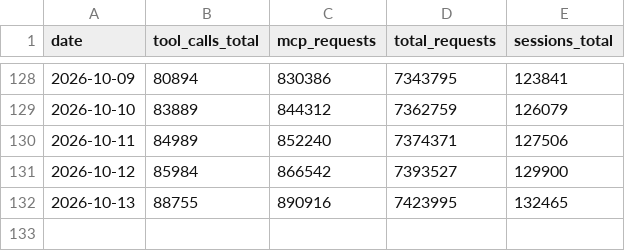
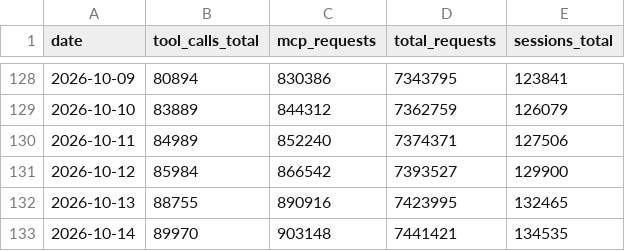
Before and after one commit to martin-tnc/estonian-mcp, a CSV file: metrics-history.csv, drawn as a sheet; only a part is shown, gaps mark what is left out; the diff names each change by its address in the sheet, - before the commit and + after, or states it on an @@ line.

```diff
--- a/metrics-history.csv
+++ b/metrics-history.csv
+row 133: 2026-10-14 | 89970 | 903148 | 7441421 | 134535
```
